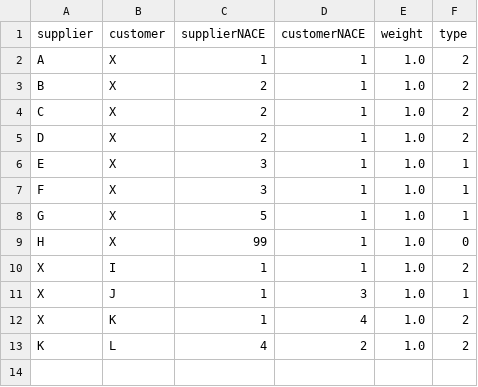
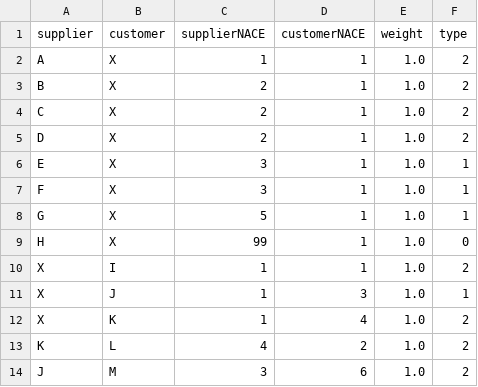
Before and after one commit to vitelot/Economic-Systemic-Risk, a CSV file: data/test_list.csv, drawn as a sheet.

```diff
--- a/data/test_list.csv
+++ b/data/test_list.csv
@@ -13 +13,2 @@ X,K,1,4,1.0,2
 K,L,4,2,1.0,2
+J,M,3,6,1.0,2
```
Also changed, not shown: data/test_esri.csv.
